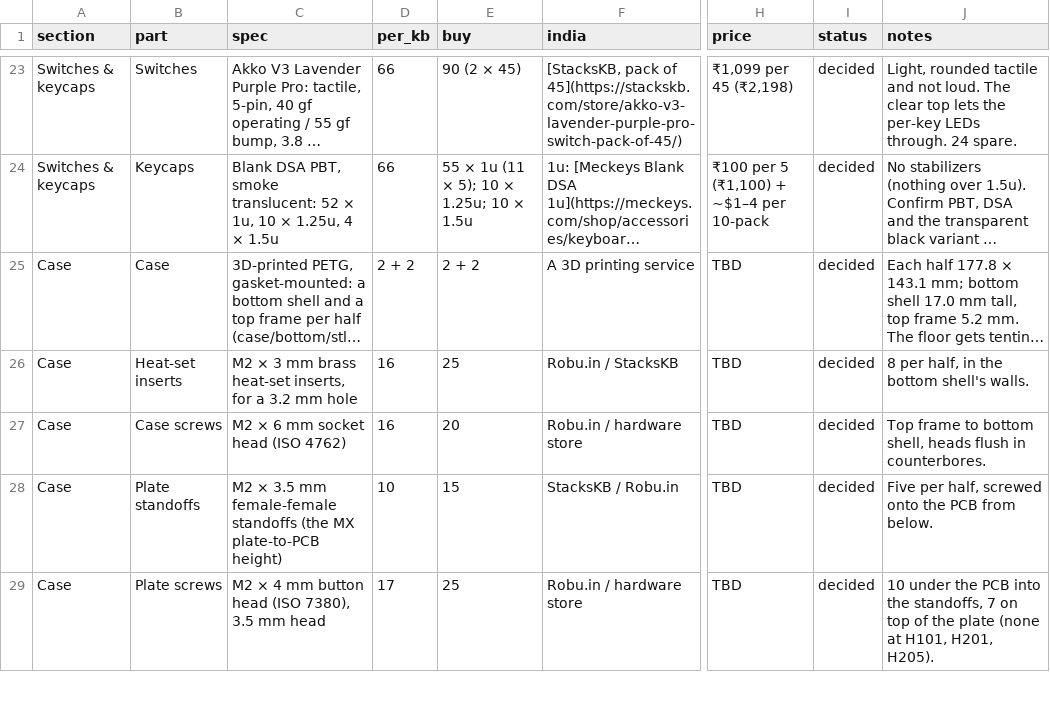
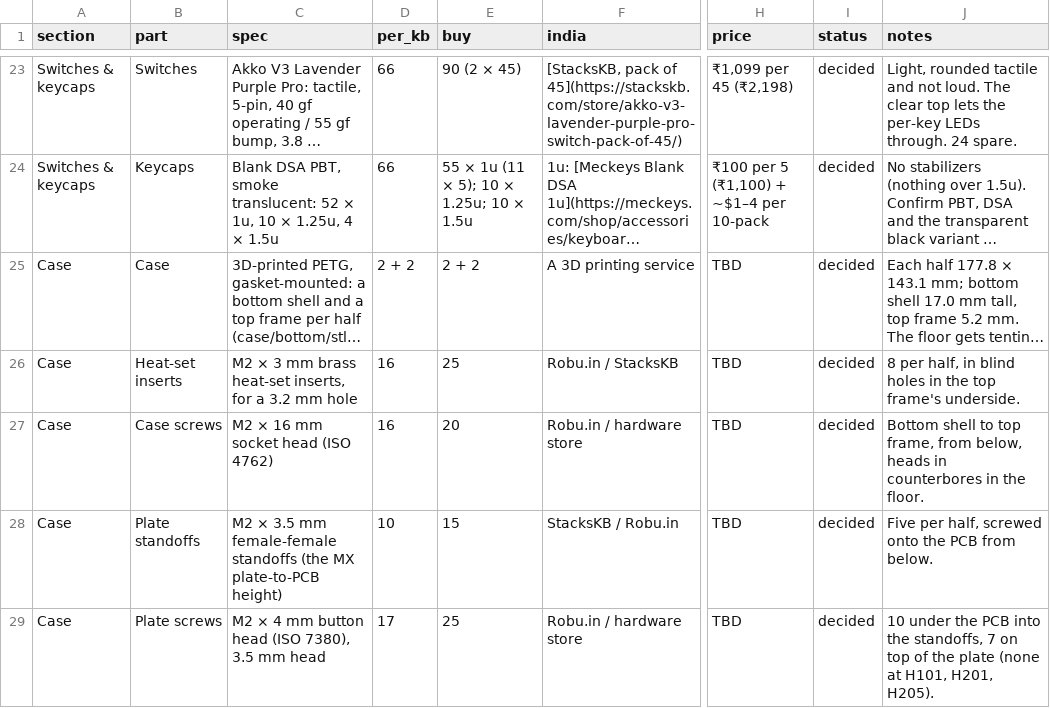
Before and after one commit to milindmadhukar/keygen, a CSV file: bom/bom.csv, drawn as a sheet; only a part is shown, gaps mark what is left out; long unchanged cells end in …; the diff names each change by its address in the sheet, - before the commit and + after, or states it on an @@ line.

Commit message:
Screw the case together from below
The bottom shell and top frame now join with M2 x 16 socket-head
screws driven up through counterbores in the floor into heat-set
inserts in blind holes in the top frame's underside, so the top has
no screw holes. gen_case.py checks that the walls stay solid round
every screw. BOM, checklist, instructions, notes and the case renders
follow.

```diff
--- a/bom/bom.csv
+++ b/bom/bom.csv
-J26 (notes): …half, in the bottom shell's walls.
+J26 (notes): …half, in blind holes in the top frame's underside.
-C27 (spec): M2 × 6 mm socket head (ISO 4762)
+C27 (spec): M2 × 16 mm socket head (ISO 4762)
-J27 (notes): Top frame to bottom shell, heads flush in counterbores.
+J27 (notes): Bottom shell to top frame, from below, heads in counterbores in the floor.
```
Also changed, not shown: 10 other files.
